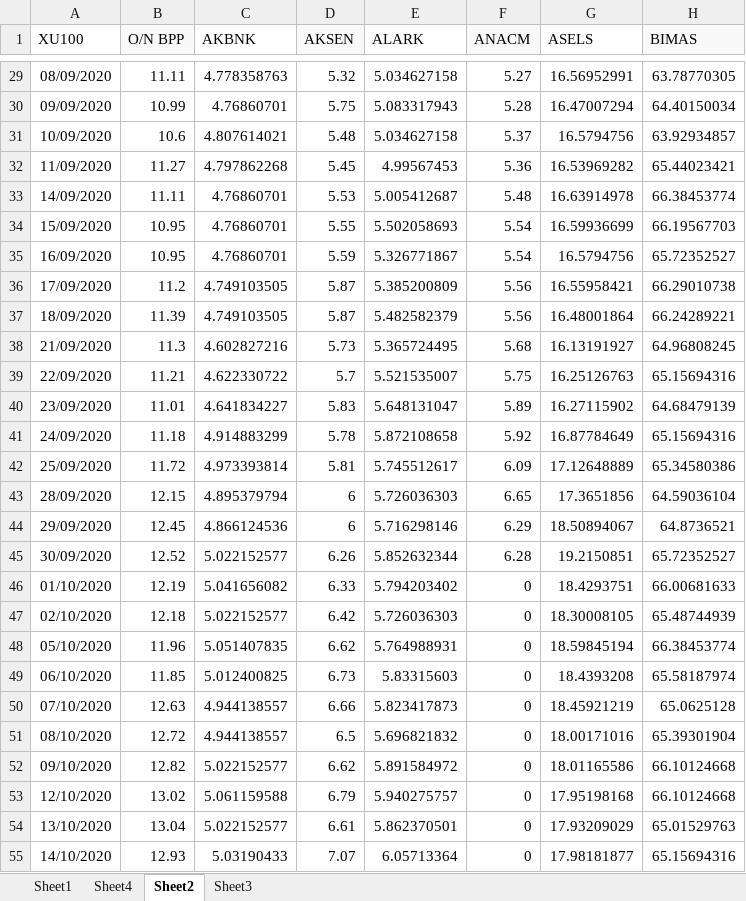
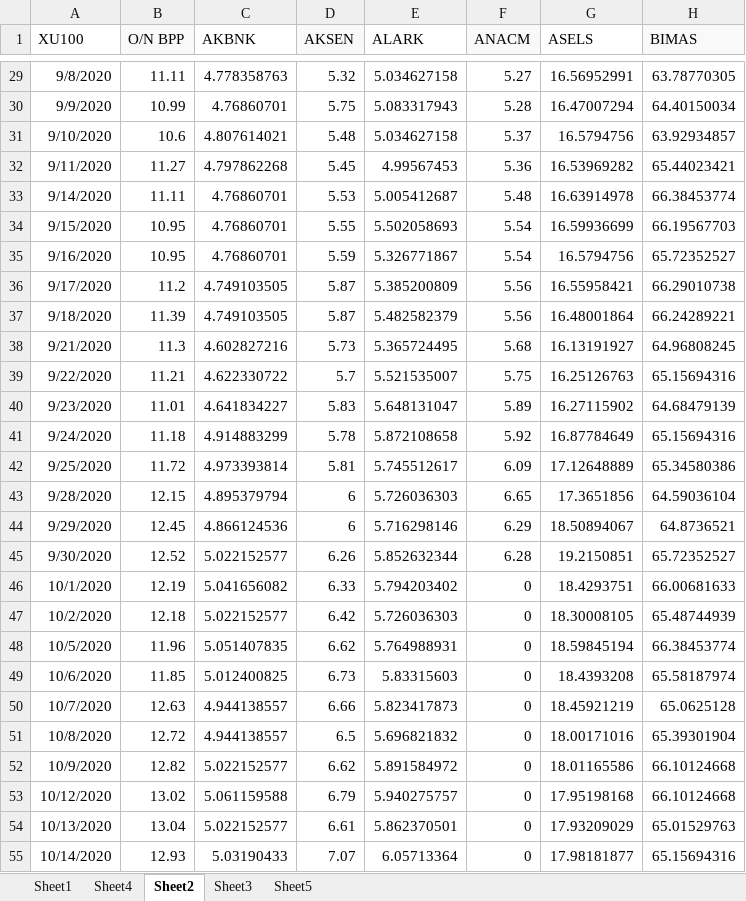
Before and after one commit to rifatcanuzunok/VaR-Calculation-with-UPH-Fund, an Excel workbook: UPH/UPH.xlsx, sheet Sheet2, drawn as a sheet; only a part is shown, gaps mark what is left out; values as stored, in another font and other column widths than the file's, no borders; the diff covers the shown part only; the diff names each change by its address in the sheet, - before the commit and + after, or states it on an @@ line.

```diff
--- a/UPH/UPH.xlsx (sheet Sheet2)
+++ b/UPH/UPH.xlsx (sheet Sheet2)
+sheet tab: Sheet5
-A29 (XU100): 08/09/2020
+A29 (XU100): 9/8/2020
-A30 (XU100): 09/09/2020
+A30 (XU100): 9/9/2020
-A31 (XU100): 10/09/2020
+A31 (XU100): 9/10/2020
-A32 (XU100): 11/09/2020
+A32 (XU100): 9/11/2020
-A33 (XU100): 14/09/2020
+A33 (XU100): 9/14/2020
-A34 (XU100): 15/09/2020
+A34 (XU100): 9/15/2020
-A35 (XU100): 16/09/2020
+A35 (XU100): 9/16/2020
-A36 (XU100): 17/09/2020
+A36 (XU100): 9/17/2020
-A37 (XU100): 18/09/2020
+A37 (XU100): 9/18/2020
-A38 (XU100): 21/09/2020
+A38 (XU100): 9/21/2020
-A39 (XU100): 22/09/2020
+A39 (XU100): 9/22/2020
-A40 (XU100): 23/09/2020
+A40 (XU100): 9/23/2020
-A41 (XU100): 24/09/2020
+A41 (XU100): 9/24/2020
-A42 (XU100): 25/09/2020
+A42 (XU100): 9/25/2020
-A43 (XU100): 28/09/2020
+A43 (XU100): 9/28/2020
-A44 (XU100): 29/09/2020
+A44 (XU100): 9/29/2020
-A45 (XU100): 30/09/2020
+A45 (XU100): 9/30/2020
-A46 (XU100): 01/10/2020
+A46 (XU100): 10/1/2020
-A47 (XU100): 02/10/2020
+A47 (XU100): 10/2/2020
-A48 (XU100): 05/10/2020
+A48 (XU100): 10/5/2020
-A49 (XU100): 06/10/2020
+A49 (XU100): 10/6/2020
-A50 (XU100): 07/10/2020
+A50 (XU100): 10/7/2020
-A51 (XU100): 08/10/2020
+A51 (XU100): 10/8/2020
-A52 (XU100): 09/10/2020
+A52 (XU100): 10/9/2020
-A53 (XU100): 12/10/2020
+A53 (XU100): 10/12/2020
-A54 (XU100): 13/10/2020
+A54 (XU100): 10/13/2020
-A55 (XU100): 14/10/2020
+A55 (XU100): 10/14/2020
```
Also changed, not shown: 223 edited cells elsewhere in this sheet, sheet Sheet3, UPH/test.xlsx.
